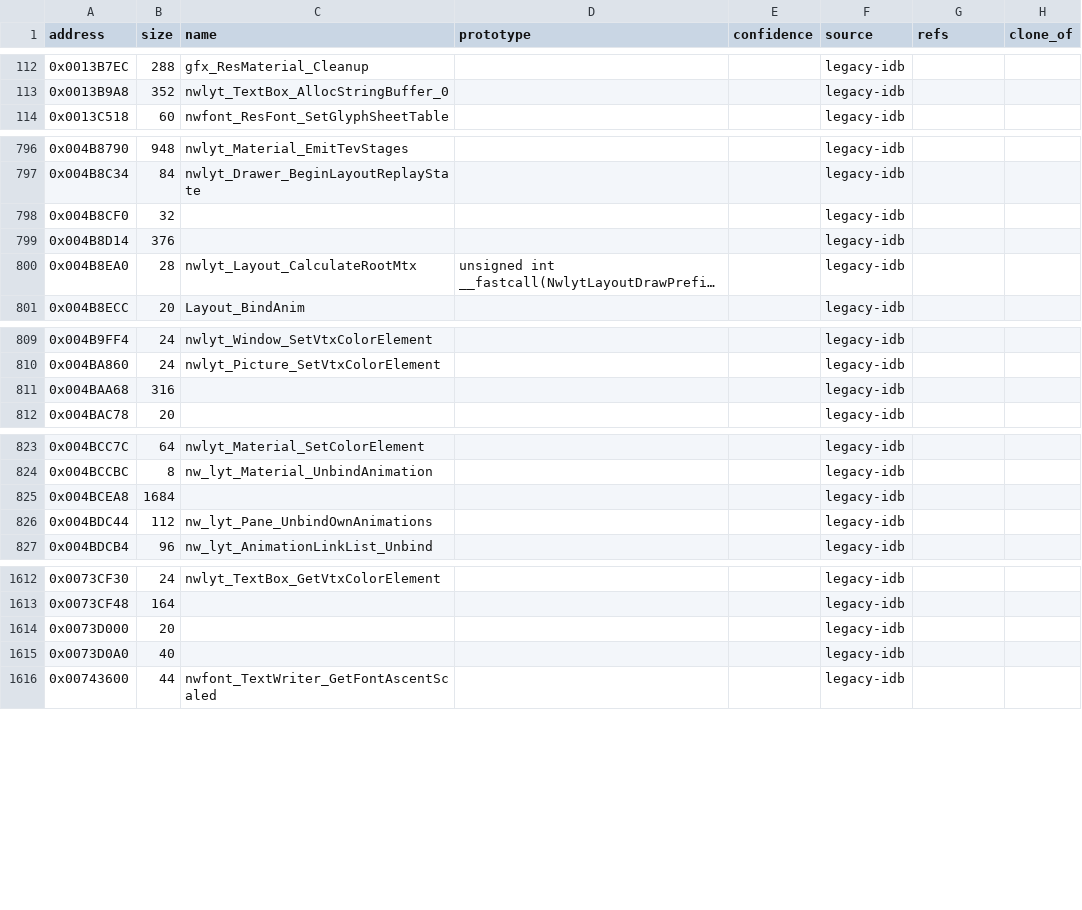
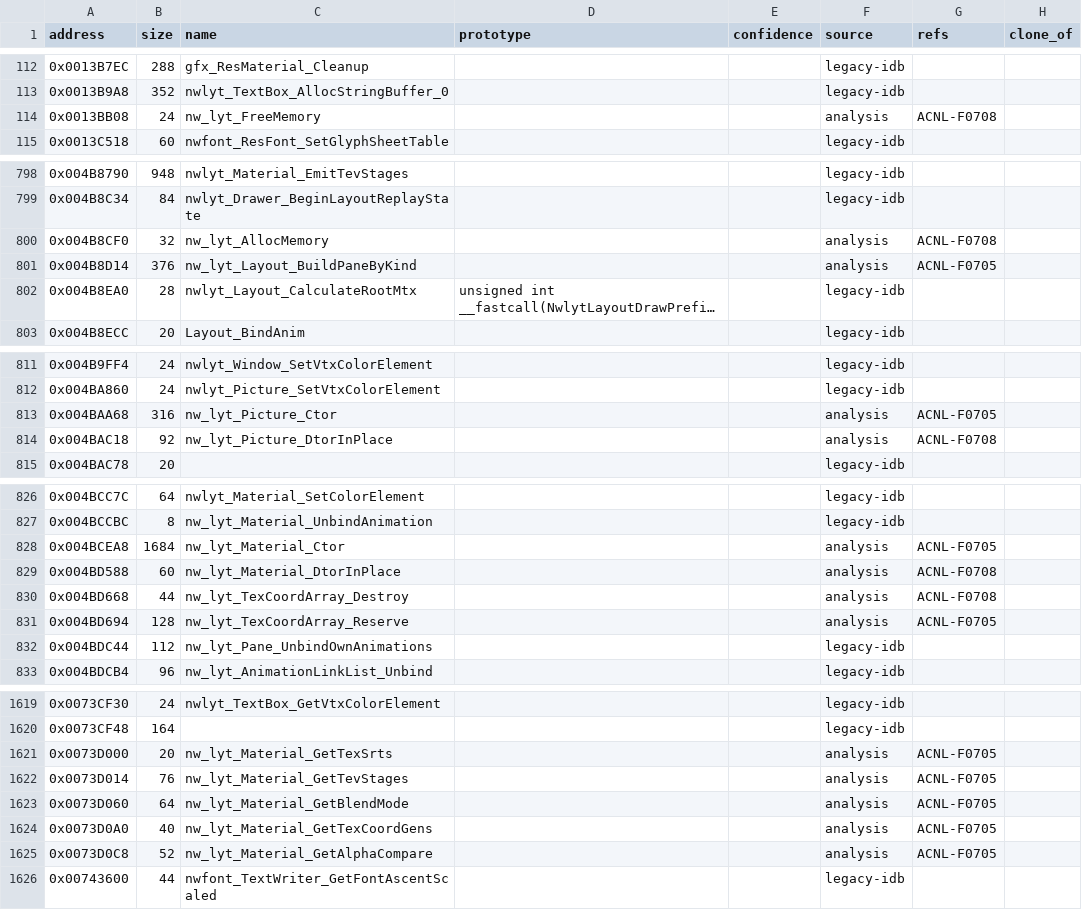
Before and after one commit to yak9909/ac3ds-re, a CSV file: symbols/acnl_jpn_v15/functions.csv, drawn as a sheet; only a part is shown, gaps mark what is left out; long unchanged cells end in …; addresses are those after the commit; the diff covers the shown part only; the diff names each change by its address in the sheet, - before the commit and + after, or states it on an @@ line.

```diff
--- a/symbols/acnl_jpn_v15/functions.csv
+++ b/symbols/acnl_jpn_v15/functions.csv
+row 114: 0x0013BB08 | 24 | nw_lyt_FreeMemory |  |  | analysis | ACNL-F0708
-C800 (name): (empty)
+C800 (name): nw_lyt_AllocMemory
-F800:F801 (source): legacy-idb
+F800:F801 (source): analysis
-G800 (refs): (empty)
+G800 (refs): ACNL-F0708
-C801 (name): (empty)
+C801 (name): nw_lyt_Layout_BuildPaneByKind
-G801 (refs): (empty)
+G801 (refs): ACNL-F0705
-C813 (name): (empty)
+C813 (name): nw_lyt_Picture_Ctor
-F813 (source): legacy-idb
+F813 (source): analysis
-G813 (refs): (empty)
+G813 (refs): ACNL-F0705
+row 814: 0x004BAC18 | 92 | nw_lyt_Picture_DtorInPlace |  |  | analysis | ACNL-F0708
-C828 (name): (empty)
+C828 (name): nw_lyt_Material_Ctor
-F828 (source): legacy-idb
+F828 (source): analysis
-G828 (refs): (empty)
+G828 (refs): ACNL-F0705
+row 829: 0x004BD588 | 60 | nw_lyt_Material_DtorInPlace |  |  | analysis | ACNL-F0708
+row 830: 0x004BD668 | 44 | nw_lyt_TexCoordArray_Destroy |  |  | analysis | ACNL-F0708
+row 831: 0x004BD694 | 128 | nw_lyt_TexCoordArray_Reserve |  |  | analysis | ACNL-F0705
-C1621 (name): (empty)
+C1621 (name): nw_lyt_Material_GetTexSrts
-F1621 (source): legacy-idb
+F1621 (source): analysis
-G1621 (refs): (empty)
+G1621 (refs): ACNL-F0705
+row 1622: 0x0073D014 | 76 | nw_lyt_Material_GetTevStages |  |  | analysis | ACNL-F0705
+row 1623: 0x0073D060 | 64 | nw_lyt_Material_GetBlendMode |  |  | analysis | ACNL-F0705
-C1624 (name): (empty)
+C1624 (name): nw_lyt_Material_GetTexCoordGens
-F1624 (source): legacy-idb
+F1624 (source): analysis
-G1624 (refs): (empty)
+G1624 (refs): ACNL-F0705
+row 1625: 0x0073D0C8 | 52 | nw_lyt_Material_GetAlphaCompare |  |  | analysis | ACNL-F0705
```
Also changed, not shown: 2 added rows elsewhere in this file, symbols/acnl_jpn_v15/comments.csv, 11 other files.
